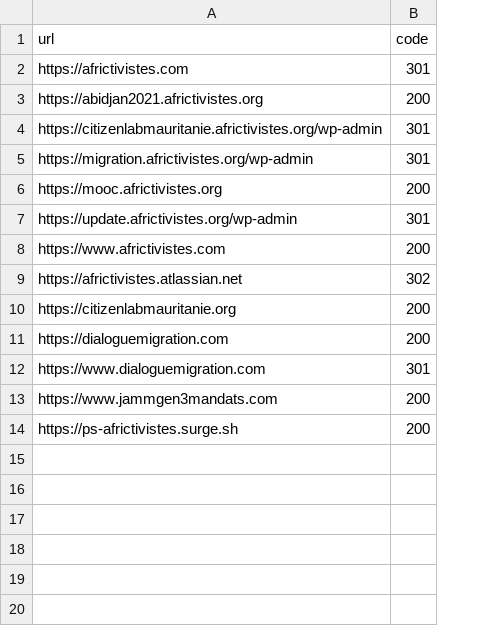
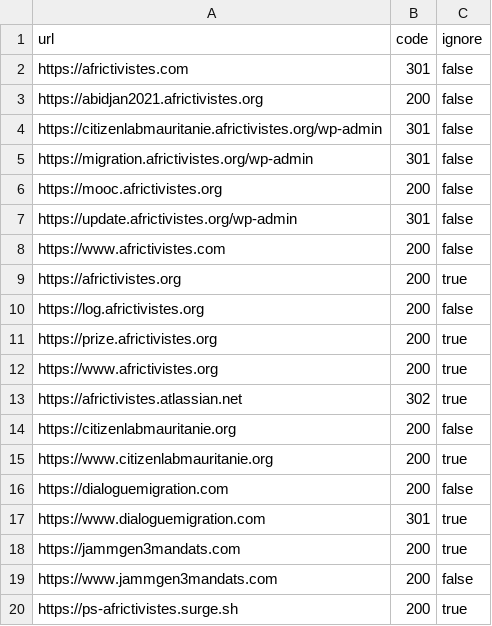
Before and after one commit to AfricTivistes/check-sites, a CSV file: data/site.csv, drawn as a sheet; the diff names each change by its address in the sheet, - before the commit and + after, or states it on an @@ line.

Commit message:
♻️ refactor (data): add ignore

```diff
--- a/data/site.csv
+++ b/data/site.csv
+column C (ignore), rows 2-8: all false; rows 13-14: true | false; rows 16-17: false | true; rows 19-20: false | true
+row 9: https://africtivistes.org | 200 | true
+row 10: https://log.africtivistes.org | 200 | false
+row 11: https://prize.africtivistes.org | 200 | true
+row 12: https://www.africtivistes.org | 200 | true
+row 15: https://www.citizenlabmauritanie.org | 200 | true
+row 18: https://jammgen3mandats.com | 200 | true
```
Also changed, not shown: 1 other file.
